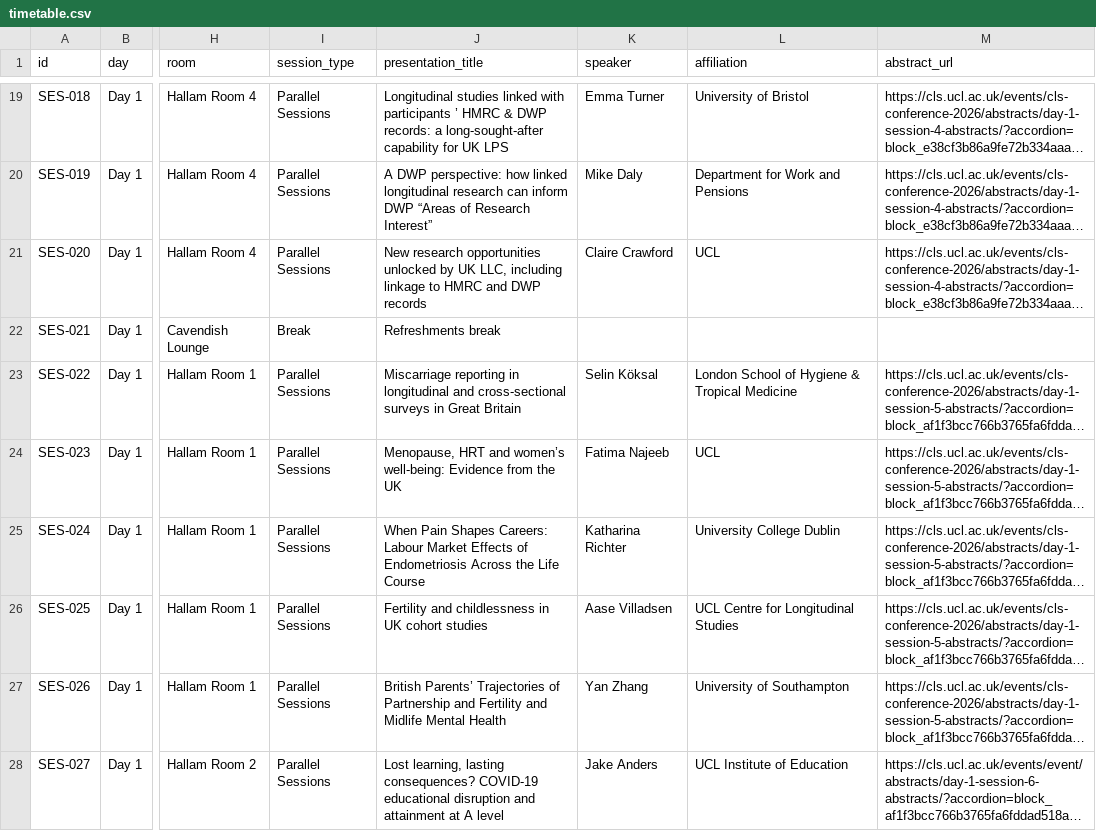
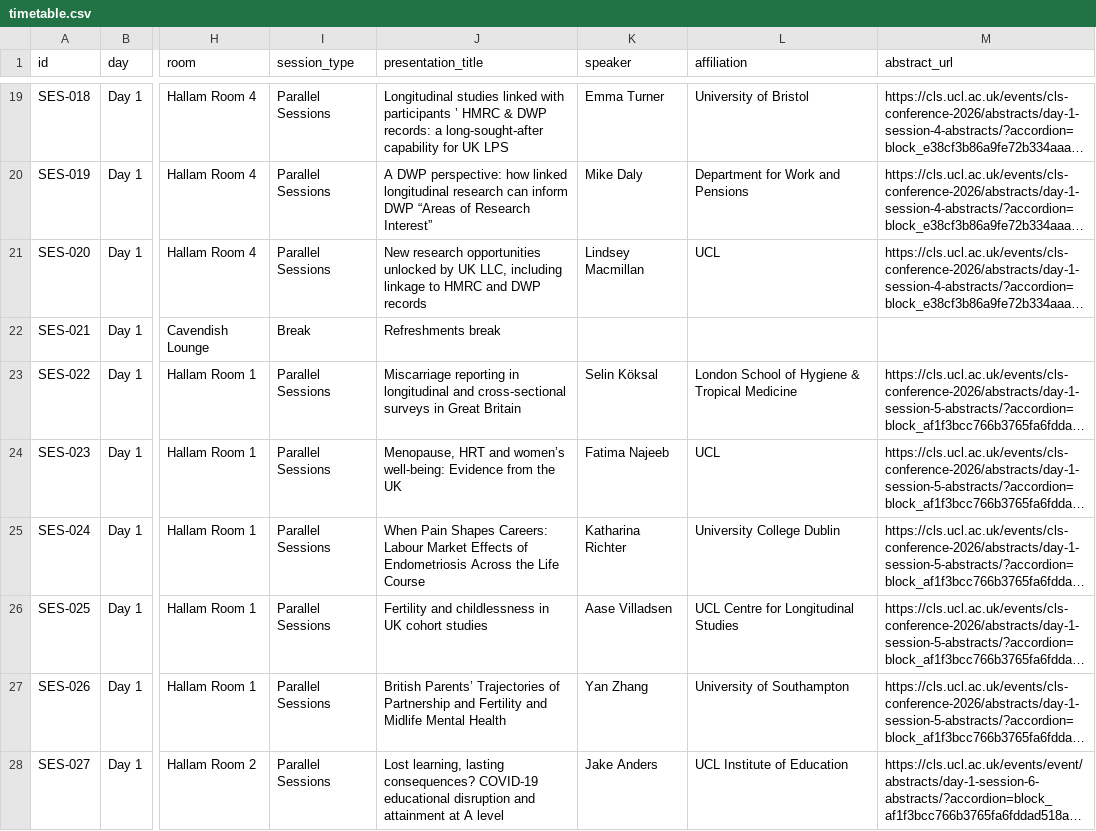
Before and after one commit to cls-conference-2026/cls-conference-2026.github.io, a CSV file: timetable.csv, drawn as a sheet; only a part is shown, gaps mark what is left out; long unchanged cells end in …; the diff names each change by its address in the sheet, - before the commit and + after, or states it on an @@ line.

Commit message:
Update timetable.csv

```diff
--- a/timetable.csv
+++ b/timetable.csv
-K21 (speaker): Claire Crawford
+K21 (speaker): Lindsey Macmillan
```
